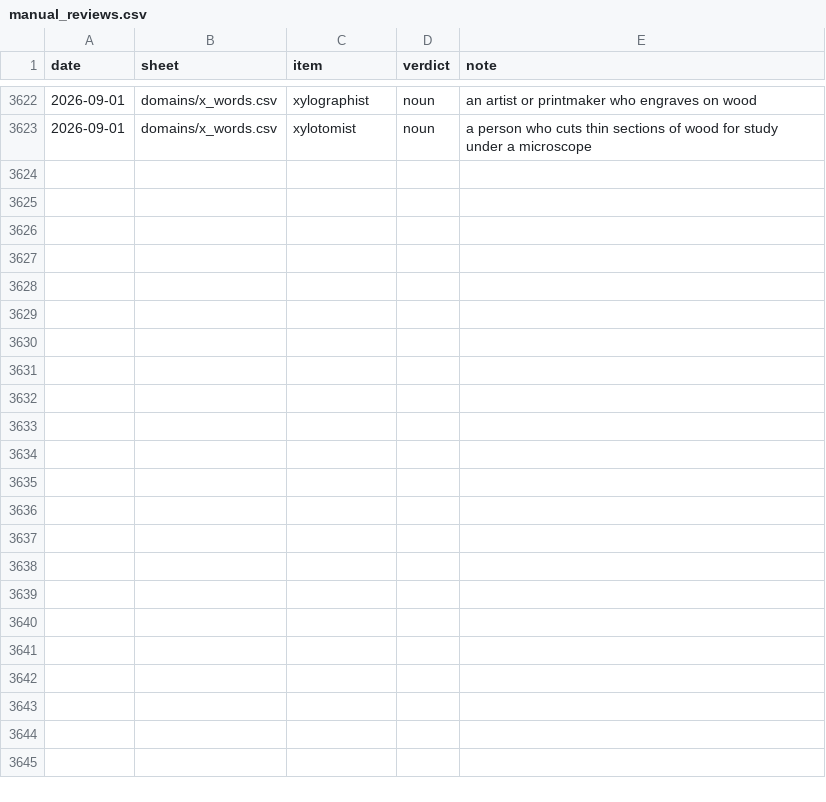
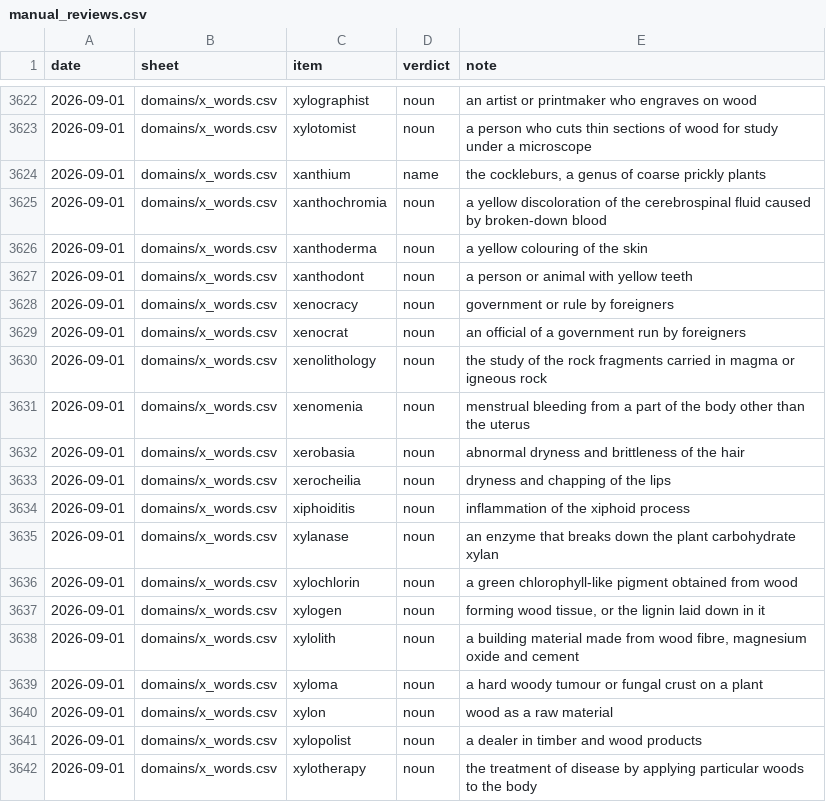
Before and after one commit to Alexander-68/english_nouns_dataset, a CSV file: reviews/manual_reviews.csv, drawn as a sheet; only a part is shown, gaps mark what is left out; the diff names each change by its address in the sheet, - before the commit and + after, or states it on an @@ line.

Commit message:
data: 19 more x-initial words
xanthochromia, xanthoderma, xanthodont, xenocracy, xenocrat, xenolithology,
xenomenia, xerobasia, xerocheilia, xiphoiditis, xylanase, xylochlorin,
xylogen, xylolith, xyloma, xylon, xylopolist, xylotherapy as noun, and
xanthium as name - it is a taxonomic genus, so it is not playable but a player
who types it is told what it is.

xerophagy was proposed too and left out: the dataset already has it, playable.
domains/x_words.csv is now 61 rows, still awaiting a build.

```diff
--- a/reviews/manual_reviews.csv
+++ b/reviews/manual_reviews.csv
+row 3624: 2026-09-01 | domains/x_words.csv | xanthium | name | the cockleburs, a genus of coarse prickly plants
+row 3625: 2026-09-01 | domains/x_words.csv | xanthochromia | noun | a yellow discoloration of the cerebrospinal fluid caused by broken-down blood
+row 3626: 2026-09-01 | domains/x_words.csv | xanthoderma | noun | a yellow colouring of the skin
+row 3627: 2026-09-01 | domains/x_words.csv | xanthodont | noun | a person or animal with yellow teeth
+row 3628: 2026-09-01 | domains/x_words.csv | xenocracy | noun | government or rule by foreigners
+row 3629: 2026-09-01 | domains/x_words.csv | xenocrat | noun | an official of a government run by foreigners
+row 3630: 2026-09-01 | domains/x_words.csv | xenolithology | noun | the study of the rock fragments carried in magma or igneous rock
+row 3631: 2026-09-01 | domains/x_words.csv | xenomenia | noun | menstrual bleeding from a part of the body other than the uterus
+row 3632: 2026-09-01 | domains/x_words.csv | xerobasia | noun | abnormal dryness and brittleness of the hair
+row 3633: 2026-09-01 | domains/x_words.csv | xerocheilia | noun | dryness and chapping of the lips
+row 3634: 2026-09-01 | domains/x_words.csv | xiphoiditis | noun | inflammation of the xiphoid process
+row 3635: 2026-09-01 | domains/x_words.csv | xylanase | noun | an enzyme that breaks down the plant carbohydrate xylan
+row 3636: 2026-09-01 | domains/x_words.csv | xylochlorin | noun | a green chlorophyll-like pigment obtained from wood
+row 3637: 2026-09-01 | domains/x_words.csv | xylogen | noun | forming wood tissue, or the lignin laid down in it
+row 3638: 2026-09-01 | domains/x_words.csv | xylolith | noun | a building material made from wood fibre, magnesium oxide and cement
+row 3639: 2026-09-01 | domains/x_words.csv | xyloma | noun | a hard woody tumour or fungal crust on a plant
+row 3640: 2026-09-01 | domains/x_words.csv | xylon | noun | wood as a raw material
+row 3641: 2026-09-01 | domains/x_words.csv | xylopolist | noun | a dealer in timber and wood products
+row 3642: 2026-09-01 | domains/x_words.csv | xylotherapy | noun | the treatment of disease by applying particular woods to the body
```
Also changed, not shown: reviews/domains/x_words.csv, 1 other file.
